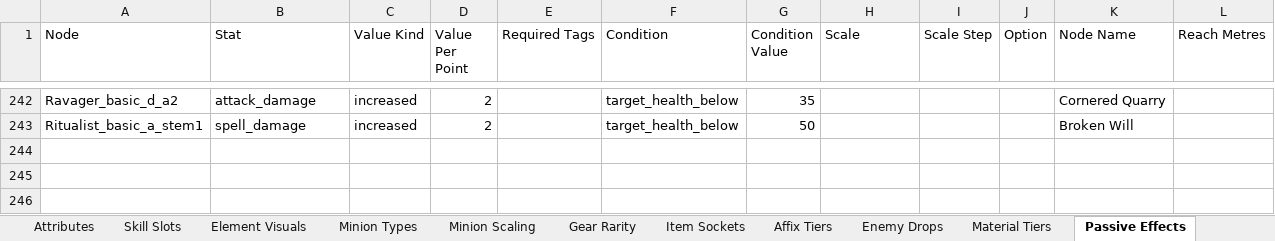
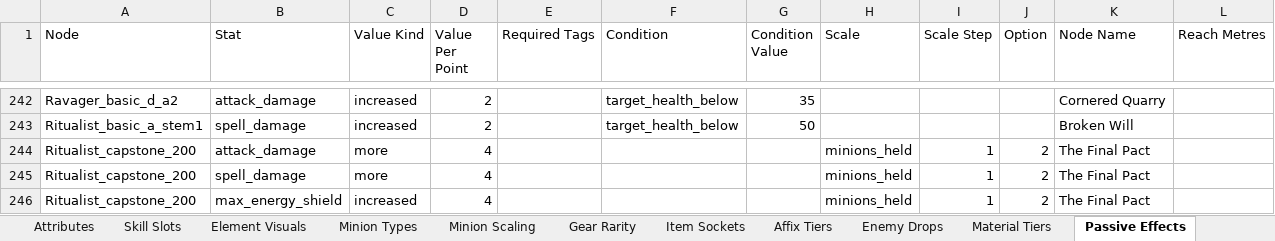
Before and after one commit to sdubois777/Cataclysm, an Excel workbook: docs/All_Things_Cataclysm.xlsx, sheet Passive Effects, drawn as a sheet; only a part is shown, gaps mark what is left out; values as stored, in another font and other column widths than the file's, no borders; the diff names each change by its address in the sheet, - before the commit and + after, or states it on an @@ line.

```diff
--- a/docs/All_Things_Cataclysm.xlsx (sheet Passive Effects)
+++ b/docs/All_Things_Cataclysm.xlsx (sheet Passive Effects)
+row 244: Ritualist_capstone_200 | attack_damage | more | 4 |  |  |  | minions_held | 1 | 2 | The Final Pact
+row 245: Ritualist_capstone_200 | spell_damage | more | 4 |  |  |  | minions_held | 1 | 2 | The Final Pact
+row 246: Ritualist_capstone_200 | max_energy_shield | increased | 4 |  |  |  | minions_held | 1 | 2 | The Final Pact
```
Also changed, not shown: 4 other files.
